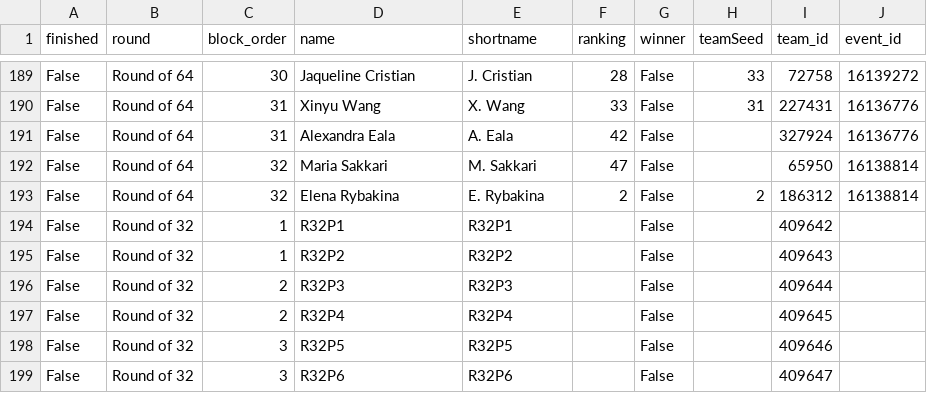
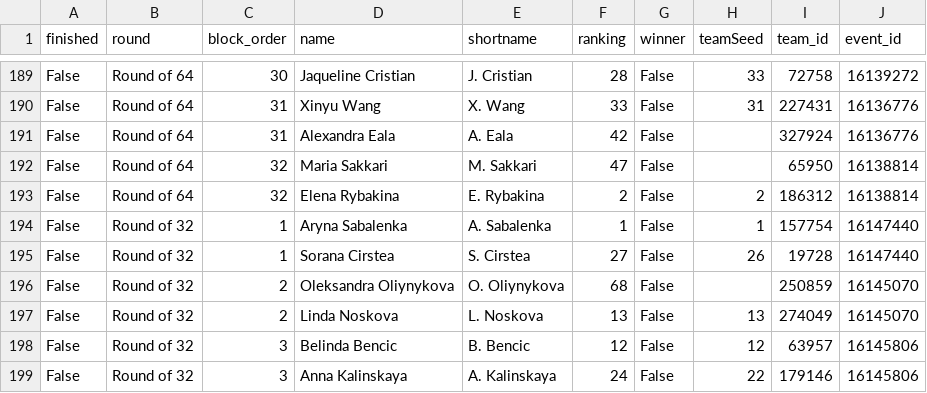
Before and after one commit to LuckyLoser91/TennisCourtLog, a CSV file: api_folder/data/rome_2026/draw.csv, drawn as a sheet; only a part is shown, gaps mark what is left out; the diff covers the shown part only.

```diff
--- a/api_folder/data/rome_2026/draw.csv
+++ b/api_folder/data/rome_2026/draw.csv
@@ -193,7 +193,7 @@ False,Round of 64,32,Maria Sakkari,M. Sakkari,47,False,,65950,16138814
 False,Round of 64,32,Elena Rybakina,E. Rybakina,2,False,2,186312,16138814
-False,Round of 32,1,R32P1,R32P1,,False,,409642,
-False,Round of 32,1,R32P2,R32P2,,False,,409643,
-False,Round of 32,2,R32P3,R32P3,,False,,409644,
-False,Round of 32,2,R32P4,R32P4,,False,,409645,
-False,Round of 32,3,R32P5,R32P5,,False,,409646,
-False,Round of 32,3,R32P6,R32P6,,False,,409647,
+False,Round of 32,1,Aryna Sabalenka,A. Sabalenka,1,False,1,157754,16147440
+False,Round of 32,1,Sorana Cirstea,S. Cirstea,27,False,26,19728,16147440
+False,Round of 32,2,Oleksandra Oliynykova,O. Oliynykova,68,False,,250859,16145070
+False,Round of 32,2,Linda Noskova,L. Noskova,13,False,13,274049,16145070
+False,Round of 32,3,Belinda Bencic,B. Bencic,12,False,12,63957,16145806
+False,Round of 32,3,Anna Kalinskaya,A. Kalinskaya,24,False,22,179146,16145806
```
Also changed, not shown: 1 added row, 1 removed row and 136 edited cells elsewhere in this file, 39 other files.
